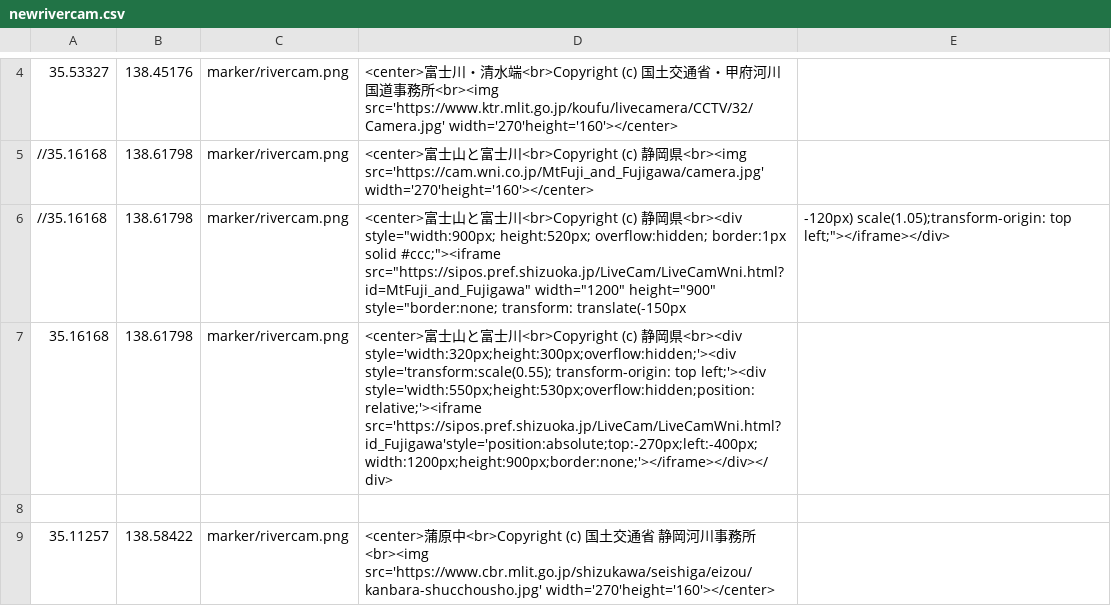
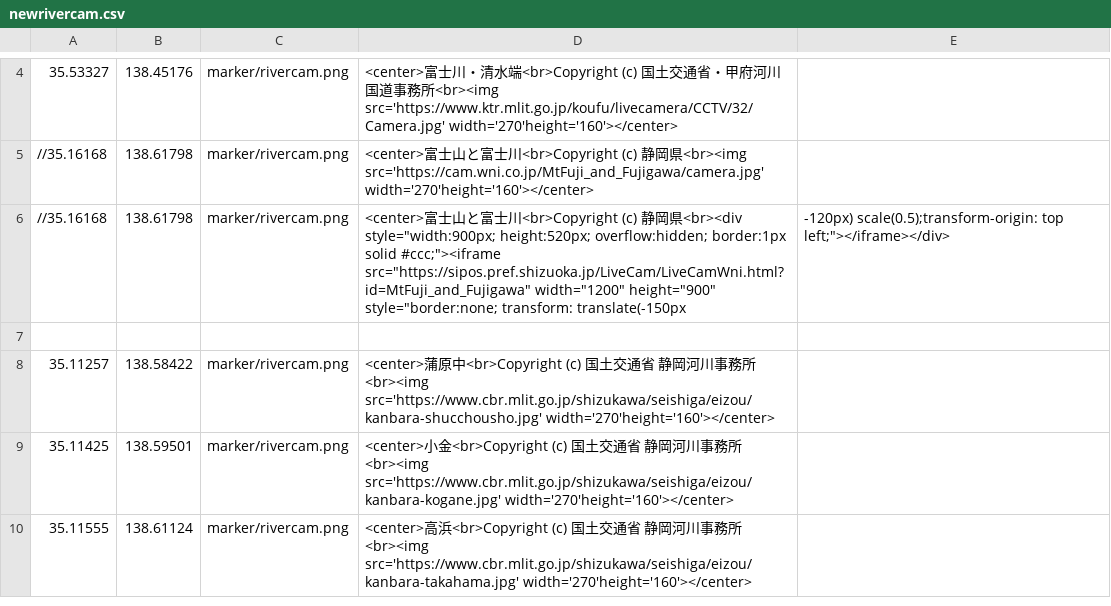
Before and after one commit to shibakin507/-NAVI, a CSV file: data/newrivercam.csv, drawn as a sheet; only a part is shown, gaps mark what is left out; the shorter side is filled out with more unchanged rows.

Commit message:
Update newrivercam.csv

```diff
--- a/data/newrivercam.csv
+++ b/data/newrivercam.csv
@@ -5,4 +5,3 @@
 //35.16168,138.61798,marker/rivercam.png,<center>富士山と富士川<br>Copyright (c) 静岡県<br><img src='https://cam.wni.co.jp/MtFuji_and_Fujigawa/camera.jpg' width='270'height='160'></center>
-//35.16168,138.61798,marker/rivercam.png,<center>富士山と富士川<br>Copyright (c) 静岡県<br><div style="width:900px; height:520px; overflow:hidden; border:1px solid #ccc;"><iframe src="https://sipos.pref.shizuoka.jp/LiveCam/LiveCamWni.html?id=MtFuji_and_Fujigawa" width="1200" height="900" style="border:none; transform: translate(-150px, -120px) scale(1.05);transform-origin: top left;"></iframe></div>
-35.16168,138.61798,marker/rivercam.png,<center>富士山と富士川<br>Copyright (c) 静岡県<br><div style='width:320px;height:300px;overflow:hidden;'><div style='transform:scale(0.55); transform-origin: top left;'><div style='width:550px;height:530px;overflow:hidden;position:relative;'><iframe src='https://sipos.pref.shizuoka.jp/LiveCam/LiveCamWni.html? id_Fujigawa'style='position:absolute;top:-270px;left:-400px;width:1200px;height:900px;border:none;'></iframe></div></div>
+//35.16168,138.61798,marker/rivercam.png,<center>富士山と富士川<br>Copyright (c) 静岡県<br><div style="width:900px; height:520px; overflow:hidden; border:1px solid #ccc;"><iframe src="https://sipos.pref.shizuoka.jp/LiveCam/LiveCamWni.html?id=MtFuji_and_Fujigawa" width="1200" height="900" style="border:none; transform: translate(-150px, -120px) scale(0.5);transform-origin: top left;"></iframe></div>
 
```
